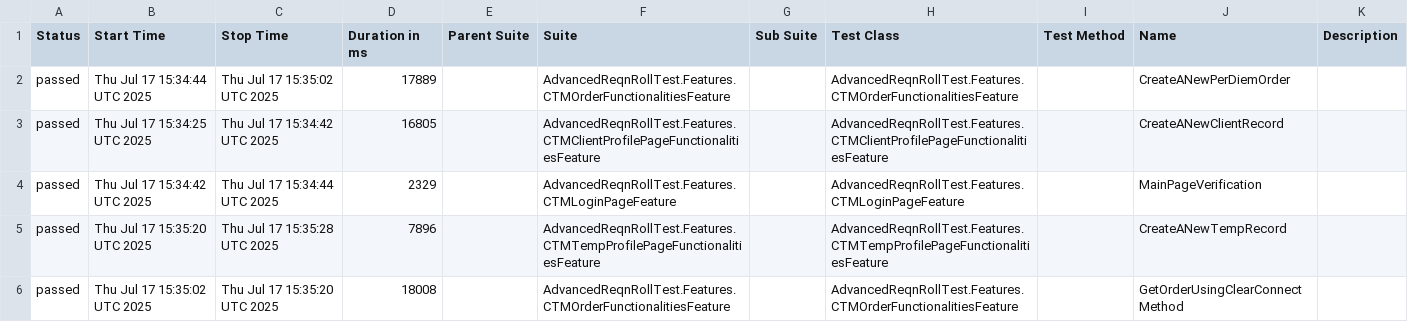
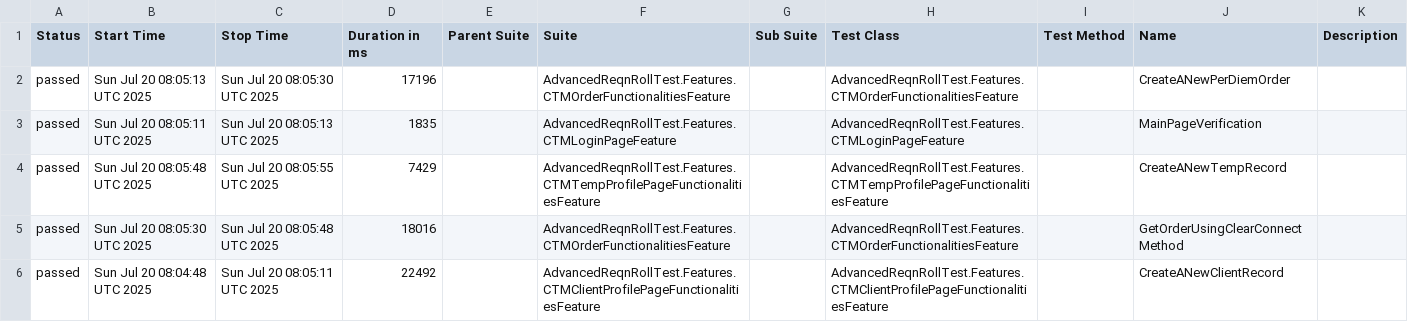
Before and after one commit to Arunpsrj/AdvancedNunitReqnRollTest, a CSV file: data/suites.csv, drawn as a sheet.

```diff
--- a/data/suites.csv
+++ b/data/suites.csv
@@ -1,6 +1,6 @@
 "Status","Start Time","Stop Time","Duration in ms","Parent Suite","Suite","Sub Suite","Test Class","Test Method","Name","Description"
-"passed","Thu Jul 17 15:34:44 UTC 2025","Thu Jul 17 15:35:02 UTC 2025","17889","","AdvancedReqnRollTest.Features.CTMOrderFunctionalitiesFeature","","AdvancedReqnRollTest.Features.CTMOrderFunctionalitiesFeature","","CreateANewPerDiemOrder",""
-"passed","Thu Jul 17 15:34:25 UTC 2025","Thu Jul 17 15:34:42 UTC 2025","16805","","AdvancedReqnRollTest.Features.CTMClientProfilePageFunctionalitiesFeature","","AdvancedReqnRollTest.Features.CTMClientProfilePageFunctionalitiesFeature","","CreateANewClientRecord",""
-"passed","Thu Jul 17 15:34:42 UTC 2025","Thu Jul 17 15:34:44 UTC 2025","2329","","AdvancedReqnRollTest.Features.CTMLoginPageFeature","","AdvancedReqnRollTest.Features.CTMLoginPageFeature","","MainPageVerification",""
-"passed","Thu Jul 17 15:35:20 UTC 2025","Thu Jul 17 15:35:28 UTC 2025","7896","","AdvancedReqnRollTest.Features.CTMTempProfilePageFunctionalitiesFeature","","AdvancedReqnRollTest.Features.CTMTempProfilePageFunctionalitiesFeature","","CreateANewTempRecord",""
-"passed","Thu Jul 17 15:35:02 UTC 2025","Thu Jul 17 15:35:20 UTC 2025","18008","","AdvancedReqnRollTest.Features.CTMOrderFunctionalitiesFeature","","AdvancedReqnRollTest.Features.CTMOrderFunctionalitiesFeature","","GetOrderUsingClearConnectMethod",""
+"passed","Sun Jul 20 08:05:13 UTC 2025","Sun Jul 20 08:05:30 UTC 2025","17196","","AdvancedReqnRollTest.Features.CTMOrderFunctionalitiesFeature","","AdvancedReqnRollTest.Features.CTMOrderFunctionalitiesFeature","","CreateANewPerDiemOrder",""
+"passed","Sun Jul 20 08:05:11 UTC 2025","Sun Jul 20 08:05:13 UTC 2025","1835","","AdvancedReqnRollTest.Features.CTMLoginPageFeature","","AdvancedReqnRollTest.Features.CTMLoginPageFeature","","MainPageVerification",""
+"passed","Sun Jul 20 08:05:48 UTC 2025","Sun Jul 20 08:05:55 UTC 2025","7429","","AdvancedReqnRollTest.Features.CTMTempProfilePageFunctionalitiesFeature","","AdvancedReqnRollTest.Features.CTMTempProfilePageFunctionalitiesFeature","","CreateANewTempRecord",""
+"passed","Sun Jul 20 08:05:30 UTC 2025","Sun Jul 20 08:05:48 UTC 2025","18016","","AdvancedReqnRollTest.Features.CTMOrderFunctionalitiesFeature","","AdvancedReqnRollTest.Features.CTMOrderFunctionalitiesFeature","","GetOrderUsingClearConnectMethod",""
+"passed","Sun Jul 20 08:04:48 UTC 2025","Sun Jul 20 08:05:11 UTC 2025","22492","","AdvancedReqnRollTest.Features.CTMClientProfilePageFunctionalitiesFeature","","AdvancedReqnRollTest.Features.CTMClientProfilePageFunctionalitiesFeature","","CreateANewClientRecord",""
```
Also changed, not shown: 24 other files.
